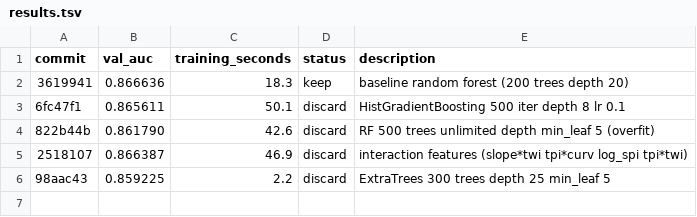
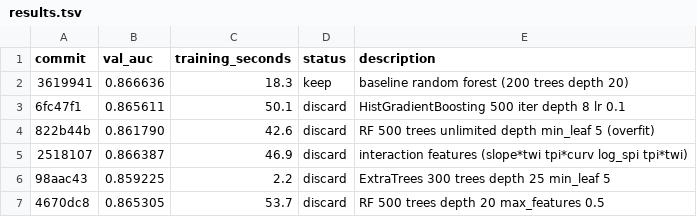
Before and after one commit to camerhann/autoresearch, a TSV file: results.tsv, drawn as a sheet.

```diff
--- a/results.tsv
+++ b/results.tsv
@@ -6 +6,2 @@ commit	val_auc	training_seconds	status	description
 98aac43	0.859225	2.2	discard	ExtraTrees 300 trees depth 25 min_leaf 5
+4670dc8	0.865305	53.7	discard	RF 500 trees depth 20 max_features 0.5
```
Also changed, not shown: 1 other file.
